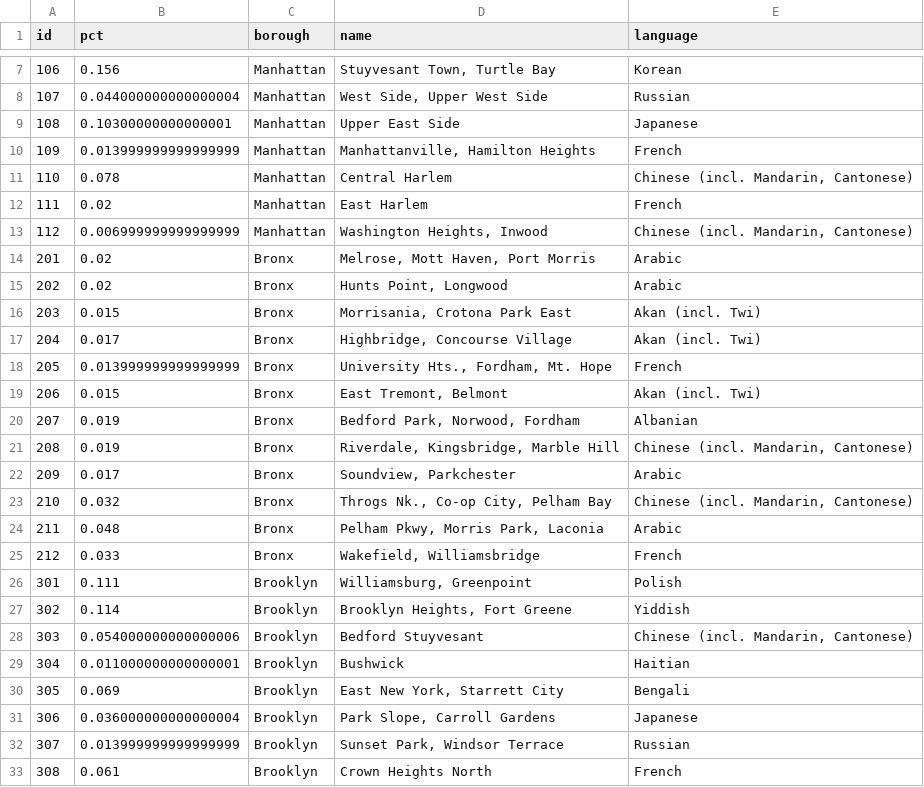
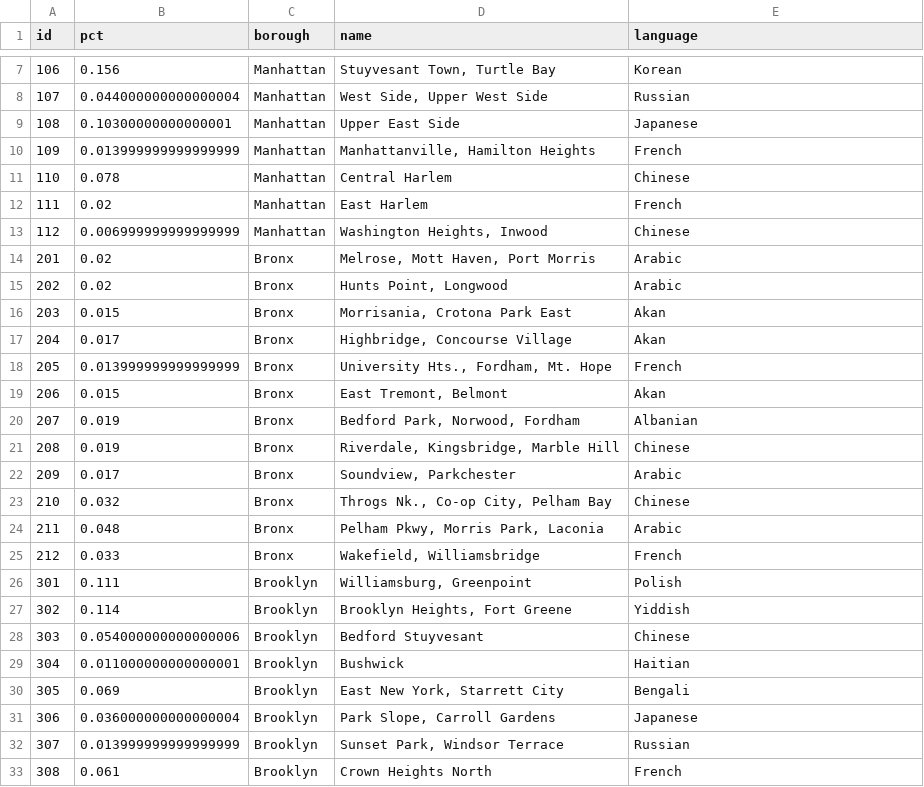
Before and after one commit to gmelmed/gmelmed.github.io, a CSV file: data/nyc_languages.csv, drawn as a sheet; only a part is shown, gaps mark what is left out; the diff covers the shown part only.

Commit message:
upload languages spec

```diff
--- a/data/nyc_languages.csv
+++ b/data/nyc_languages.csv
@@ -10,15 +10,15 @@ id,pct,borough,name,language
 109,0.013999999999999999,Manhattan,"Manhattanville, Hamilton Heights",French
-110,0.078,Manhattan,Central Harlem,"Chinese (incl. Mandarin, Cantonese)"
+110,0.078,Manhattan,Central Harlem,Chinese
 111,0.02,Manhattan,East Harlem,French
-112,0.006999999999999999,Manhattan,"Washington Heights, Inwood","Chinese (incl. Mandarin, Cantonese)"
+112,0.006999999999999999,Manhattan,"Washington Heights, Inwood",Chinese
 201,0.02,Bronx,"Melrose, Mott Haven, Port Morris",Arabic
 202,0.02,Bronx,"Hunts Point, Longwood",Arabic
-203,0.015,Bronx,"Morrisania, Crotona Park East",Akan (incl. Twi)
-204,0.017,Bronx,"Highbridge, Concourse Village",Akan (incl. Twi)
+203,0.015,Bronx,"Morrisania, Crotona Park East",Akan
+204,0.017,Bronx,"Highbridge, Concourse Village",Akan
 205,0.013999999999999999,Bronx,"University Hts., Fordham, Mt. Hope",French
-206,0.015,Bronx,"East Tremont, Belmont",Akan (incl. Twi)
+206,0.015,Bronx,"East Tremont, Belmont",Akan
 207,0.019,Bronx,"Bedford Park, Norwood, Fordham",Albanian
-208,0.019,Bronx,"Riverdale, Kingsbridge, Marble Hill","Chinese (incl. Mandarin, Cantonese)"
+208,0.019,Bronx,"Riverdale, Kingsbridge, Marble Hill",Chinese
 209,0.017,Bronx,"Soundview, Parkchester",Arabic
-210,0.032,Bronx,"Throgs Nk., Co-op City, Pelham Bay","Chinese (incl. Mandarin, Cantonese)"
+210,0.032,Bronx,"Throgs Nk., Co-op City, Pelham Bay",Chinese
 211,0.048,Bronx,"Pelham Pkwy, Morris Park, Laconia",Arabic
@@ -27,3 +27,3 @@ id,pct,borough,name,language
 302,0.114,Brooklyn,"Brooklyn Heights, Fort Greene",Yiddish
-303,0.054000000000000006,Brooklyn,Bedford Stuyvesant,"Chinese (incl. Mandarin, Cantonese)"
+303,0.054000000000000006,Brooklyn,Bedford Stuyvesant,Chinese
 304,0.011000000000000001,Brooklyn,Bushwick,Haitian
```
Also changed, not shown: 4 edited cells elsewhere in this file, 2 other files.
